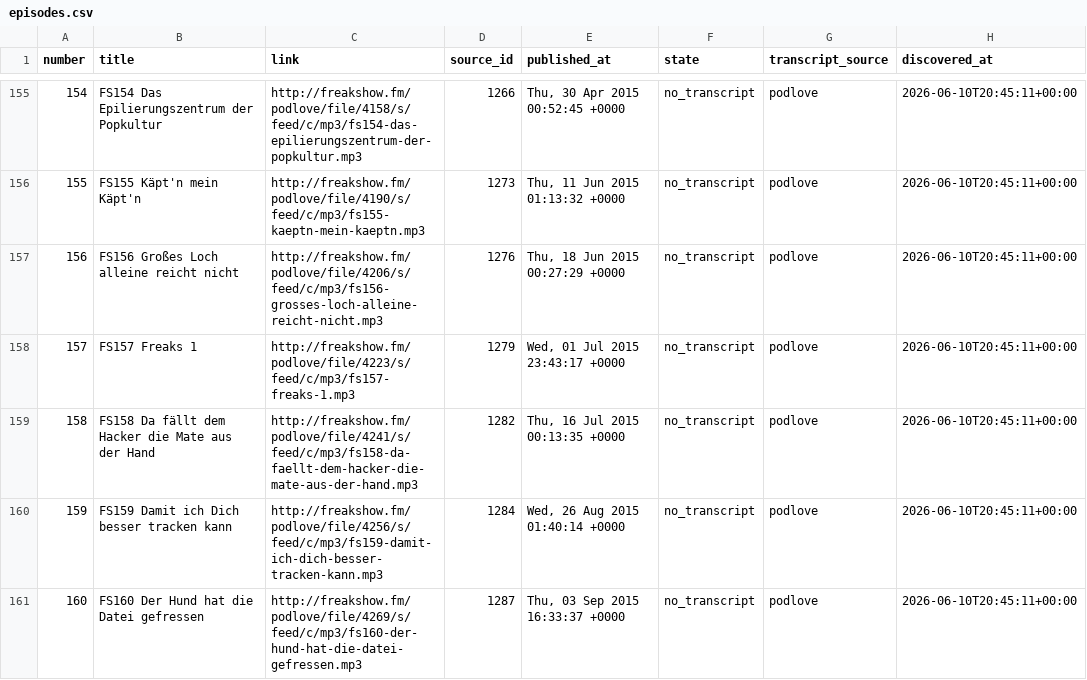
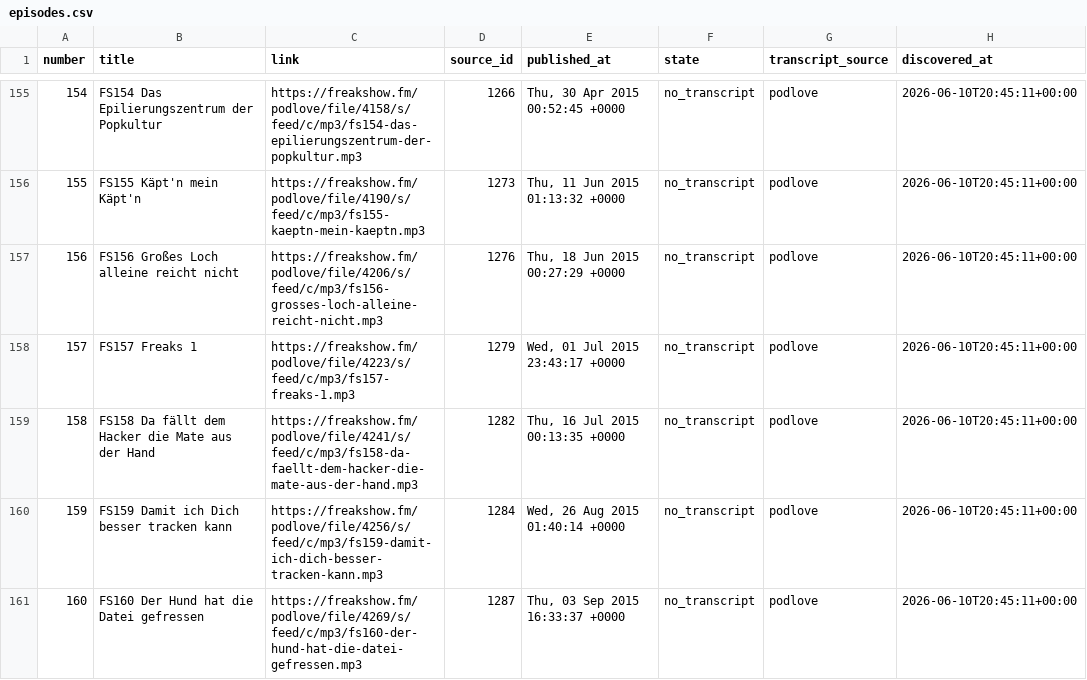
Before and after one commit to CodeResearcher/Podcast_Words, a CSV file: data/freakshow/episodes.csv, drawn as a sheet; only a part is shown, gaps mark what is left out; the diff covers the shown part only.

```diff
--- a/data/freakshow/episodes.csv
+++ b/data/freakshow/episodes.csv
@@ -155,7 +155,7 @@ number,title,link,source_id,published_at,state,transcript_source,discovered_at
-154,FS154 Das Epilierungszentrum der Popkultur,http://freakshow.fm/podlove/file/4158/s/feed/c/mp3/fs154-das-epilierungszentrum-der-popkultur.mp3,1266,"Thu, 30 Apr 2015 00:52:45 +0000",no_transcript,podlove,2026-06-10T20:45:11+00:00
-155,FS155 Käpt'n mein Käpt'n,http://freakshow.fm/podlove/file/4190/s/feed/c/mp3/fs155-kaeptn-mein-kaeptn.mp3,1273,"Thu, 11 Jun 2015 01:13:32 +0000",no_transcript,podlove,2026-06-10T20:45:11+00:00
-156,FS156 Großes Loch alleine reicht nicht,http://freakshow.fm/podlove/file/4206/s/feed/c/mp3/fs156-grosses-loch-alleine-reicht-nicht.mp3,1276,"Thu, 18 Jun 2015 00:27:29 +0000",no_transcript,podlove,2026-06-10T20:45:11+00:00
-157,FS157 Freaks 1,http://freakshow.fm/podlove/file/4223/s/feed/c/mp3/fs157-freaks-1.mp3,1279,"Wed, 01 Jul 2015 23:43:17 +0000",no_transcript,podlove,2026-06-10T20:45:11+00:00
-158,FS158 Da fällt dem Hacker die Mate aus der Hand,http://freakshow.fm/podlove/file/4241/s/feed/c/mp3/fs158-da-faellt-dem-hacker-die-mate-aus-der-hand.mp3,1282,"Thu, 16 Jul 2015 00:13:35 +0000",no_transcript,podlove,2026-06-10T20:45:11+00:00
-159,FS159 Damit ich Dich besser tracken kann,http://freakshow.fm/podlove/file/4256/s/feed/c/mp3/fs159-damit-ich-dich-besser-tracken-kann.mp3,1284,"Wed, 26 Aug 2015 01:40:14 +0000",no_transcript,podlove,2026-06-10T20:45:11+00:00
-160,FS160 Der Hund hat die Datei gefressen,http://freakshow.fm/podlove/file/4269/s/feed/c/mp3/fs160-der-hund-hat-die-datei-gefressen.mp3,1287,"Thu, 03 Sep 2015 16:33:37 +0000",no_transcript,podlove,2026-06-10T20:45:11+00:00
+154,FS154 Das Epilierungszentrum der Popkultur,https://freakshow.fm/podlove/file/4158/s/feed/c/mp3/fs154-das-epilierungszentrum-der-popkultur.mp3,1266,"Thu, 30 Apr 2015 00:52:45 +0000",no_transcript,podlove,2026-06-10T20:45:11+00:00
+155,FS155 Käpt'n mein Käpt'n,https://freakshow.fm/podlove/file/4190/s/feed/c/mp3/fs155-kaeptn-mein-kaeptn.mp3,1273,"Thu, 11 Jun 2015 01:13:32 +0000",no_transcript,podlove,2026-06-10T20:45:11+00:00
+156,FS156 Großes Loch alleine reicht nicht,https://freakshow.fm/podlove/file/4206/s/feed/c/mp3/fs156-grosses-loch-alleine-reicht-nicht.mp3,1276,"Thu, 18 Jun 2015 00:27:29 +0000",no_transcript,podlove,2026-06-10T20:45:11+00:00
+157,FS157 Freaks 1,https://freakshow.fm/podlove/file/4223/s/feed/c/mp3/fs157-freaks-1.mp3,1279,"Wed, 01 Jul 2015 23:43:17 +0000",no_transcript,podlove,2026-06-10T20:45:11+00:00
+158,FS158 Da fällt dem Hacker die Mate aus der Hand,https://freakshow.fm/podlove/file/4241/s/feed/c/mp3/fs158-da-faellt-dem-hacker-die-mate-aus-der-hand.mp3,1282,"Thu, 16 Jul 2015 00:13:35 +0000",no_transcript,podlove,2026-06-10T20:45:11+00:00
+159,FS159 Damit ich Dich besser tracken kann,https://freakshow.fm/podlove/file/4256/s/feed/c/mp3/fs159-damit-ich-dich-besser-tracken-kann.mp3,1284,"Wed, 26 Aug 2015 01:40:14 +0000",no_transcript,podlove,2026-06-10T20:45:11+00:00
+160,FS160 Der Hund hat die Datei gefressen,https://freakshow.fm/podlove/file/4269/s/feed/c/mp3/fs160-der-hund-hat-die-datei-gefressen.mp3,1287,"Thu, 03 Sep 2015 16:33:37 +0000",no_transcript,podlove,2026-06-10T20:45:11+00:00
```
Also changed, not shown: 193 edited cells elsewhere in this file, 5 other files.
